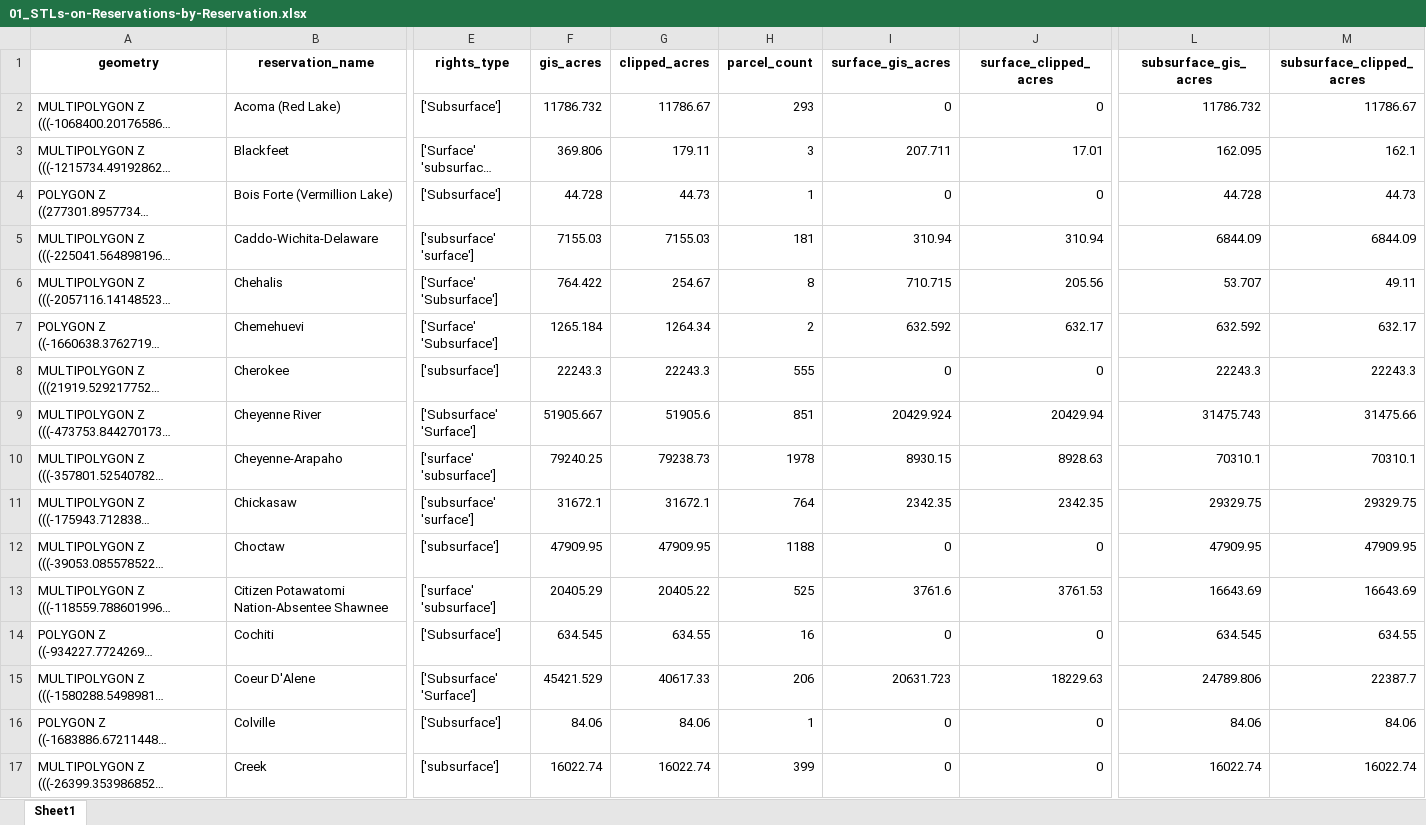
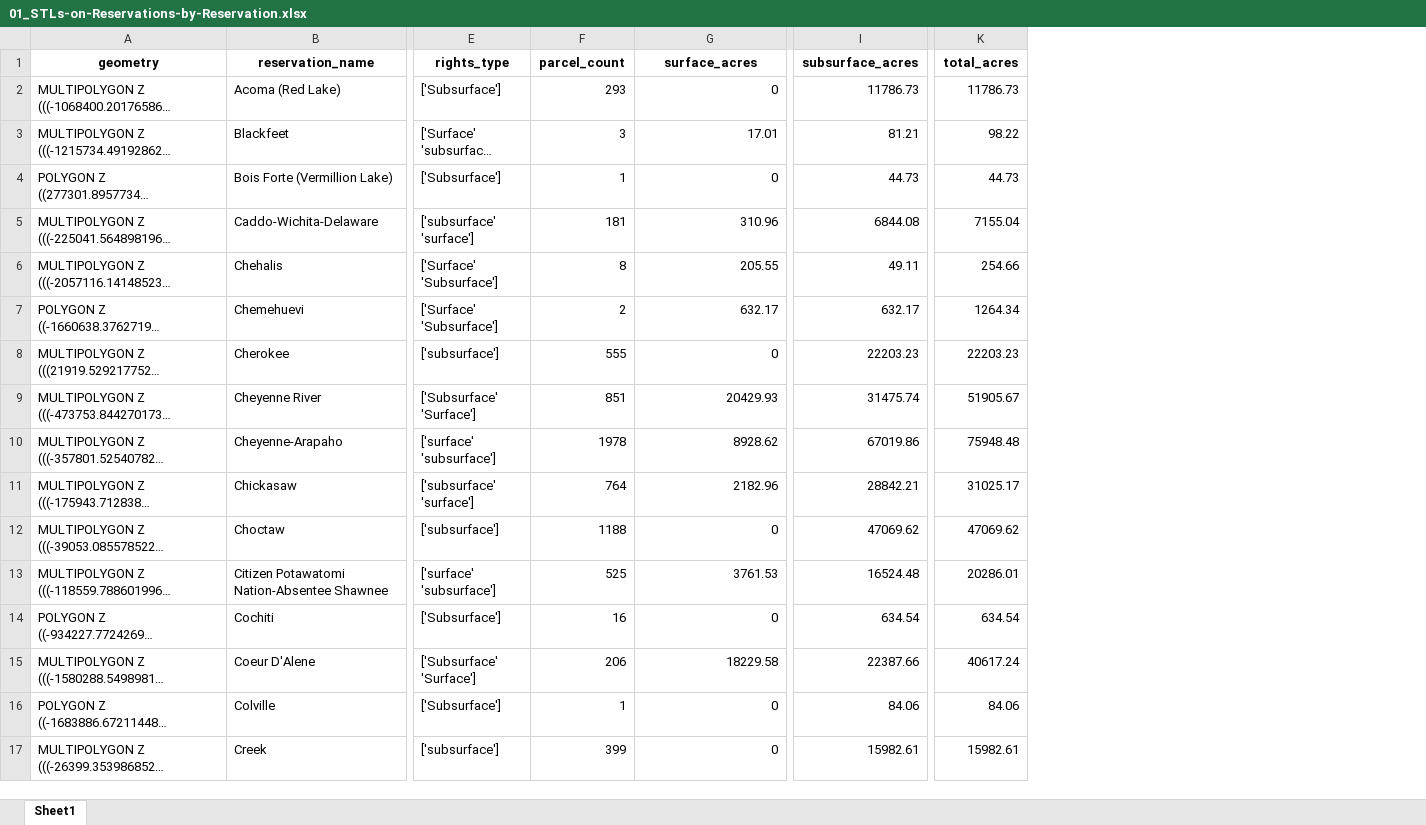
Before and after one commit to Grist-Data-Desk/STLoR, an Excel workbook: public_data/05_Final-Dataset/01_STLs-on-Reservations-by-Reservation.xlsx, sheet Sheet1, drawn as a sheet; only a part is shown, gaps mark what is left out; long unchanged cells end in …; values as stored, in another font and other column widths than the file's, no borders; removed rows and columns are numbered as before the commit, all else as after; the diff covers the shown part only; the diff names each change by its address in the sheet, - before the commit and + after, or states it on an @@ line.

Commit message:
fix: Report non-overlapping surface, subsurface, and total acreage counts in aggregates. (#17)

```diff
--- a/public_data/05_Final-Dataset/01_STLs-on-Reservations-by-Reservation.xlsx (sheet Sheet1)
+++ b/public_data/05_Final-Dataset/01_STLs-on-Reservations-by-Reservation.xlsx (sheet Sheet1)
-column F (gis_acres), rows 2-17: 11786.732 | 369.806 | 44.728 | 7155.03 | 764.422 | 1265.184 | 22243.3 | 51905.667 | 79240.25 | 31672.1 | 47909.95 | 20405.29 | 634.545 | 45421.529 | 84.06 | 16022.74
-column G (clipped_acres), rows 2-17: 11786.67 | 179.11 | 44.73 | 7155.03 | 254.67 | 1264.34 | 22243.3 | 51905.6 | 79238.73 | 31672.1 | 47909.95 | 20405.22 | 634.55 | 40617.33 | 84.06 | 16022.74
-column I (surface_gis_acres), rows 2-17: 0 | 207.711 | 0 | 310.94 | 710.715 | 632.592 | 0 | 20429.924 | 8930.15 | 2342.35 | 0 | 3761.6 | 0 | 20631.723 | 0 | 0
-column L (subsurface_gis_acres), rows 2-17: 11786.732 | 162.095 | 44.728 | 6844.09 | 53.707 | 632.592 | 22243.3 | 31475.743 | 70310.1 | 29329.75 | 47909.95 | 16643.69 | 634.545 | 24789.806 | 84.06 | 16022.74
-column M (subsurface_clipped_acres), rows 2-17: 11786.67 | 162.1 | 44.73 | 6844.09 | 49.11 | 632.17 | 22243.3 | 31475.66 | 70310.1 | 29329.75 | 47909.95 | 16643.69 | 634.55 | 22387.7 | 84.06 | 16022.74
+column I (subsurface_acres), rows 2-17: 11786.73 | 81.21 | 44.73 | 6844.08 | 49.11 | 632.17 | 22203.23 | 31475.74 | 67019.86 | 28842.21 | 47069.62 | 16524.48 | 634.54 | 22387.66 | 84.06 | 15982.61
+column K (total_acres), rows 2-17: 11786.73 | 98.22 | 44.73 | 7155.04 | 254.66 | 1264.34 | 22203.23 | 51905.67 | 75948.48 | 31025.17 | 47069.62 | 20286.01 | 634.54 | 40617.24 | 84.06 | 15982.61
-G1: surface_clipped_acres
+G1: surface_acres
-G5 (surface_acres): 310.94
+G5 (surface_acres): 310.96
-G6 (surface_acres): 205.56
+G6 (surface_acres): 205.55
-G9 (surface_acres): 20429.94
+G9 (surface_acres): 20429.93
-G10 (surface_acres): 8928.63
+G10 (surface_acres): 8928.62
-G11 (surface_acres): 2342.35
+G11 (surface_acres): 2182.96
-G15 (surface_acres): 18229.63
+G15 (surface_acres): 18229.58
```
Also changed, not shown: 30 edited cells elsewhere in this sheet, 4 other files.
